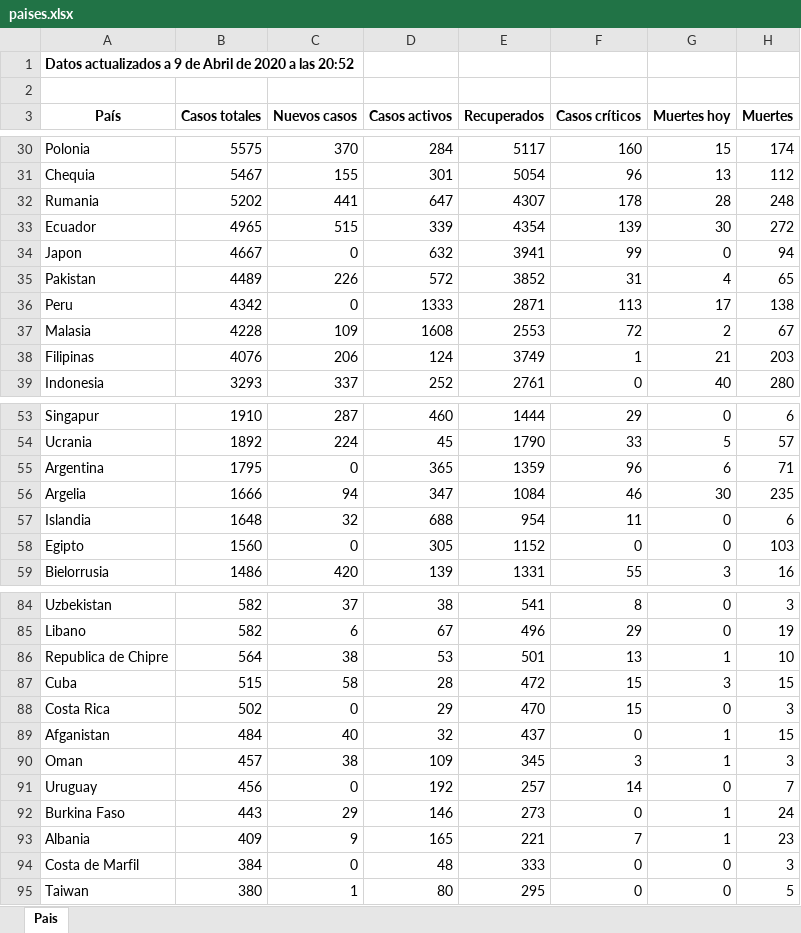
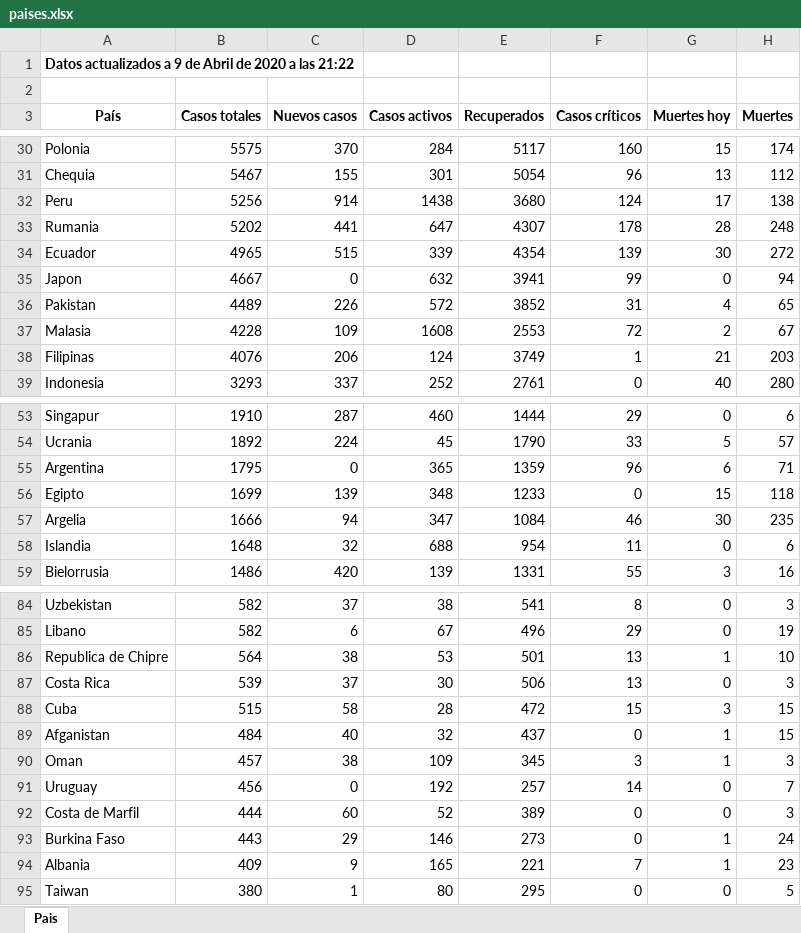
Before and after one commit to Dviejopomata/covid-19-data, an Excel workbook: paises.xlsx, sheet Pais, drawn as a sheet; only a part is shown, gaps mark what is left out; values as stored, in another font and other column widths than the file's, no borders; removed rows and columns are numbered as before the commit, all else as after; the diff covers the shown part only; the diff names each change by its address in the sheet, - before the commit and + after, or states it on an @@ line.

```diff
--- a/paises.xlsx (sheet Pais)
+++ b/paises.xlsx (sheet Pais)
-A1 (País): …a las 20:52
+A1 (País): …a las 21:22
+row 32: Peru | 5256 | 914 | 1438 | 3680 | 124 | 17 | 138
-row 36: Peru | 4342 | 0 | 1333 | 2871 | 113 | 17 | 138
+row 56: Egipto | 1699 | 139 | 348 | 1233 | 0 | 15 | 118
-row 58: Egipto | 1560 | 0 | 305 | 1152 | 0 | 0 | 103
+row 87: Costa Rica | 539 | 37 | 30 | 506 | 13 | 0 | 3
-row 88: Costa Rica | 502 | 0 | 29 | 470 | 15 | 0 | 3
+row 92: Costa de Marfil | 444 | 60 | 52 | 389 | 0 | 0 | 3
-row 94: Costa de Marfil | 384 | 0 | 48 | 333 | 0 | 0 | 3
```
Also changed, not shown: 12 edited cells elsewhere in this sheet, provincias_spain.xlsx, 3 other files.
